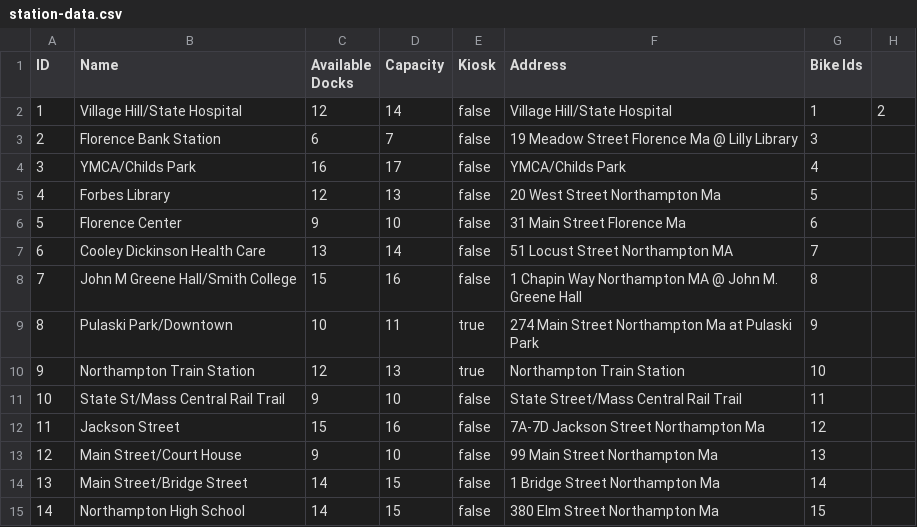
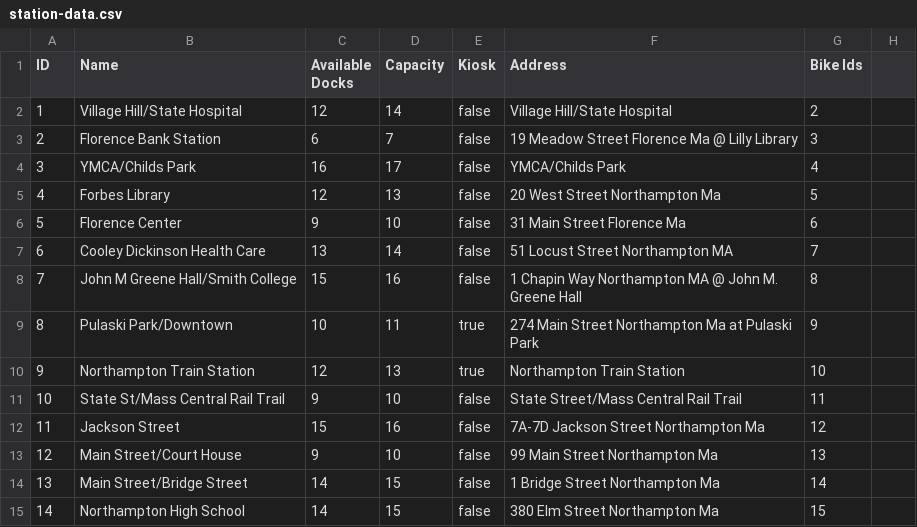
Before and after one commit to eyk801/SWE-A4-A5, a CSV file: data-files/station-data.csv, drawn as a sheet.

```diff
--- a/data-files/station-data.csv
+++ b/data-files/station-data.csv
@@ -1,3 +1,3 @@
 ID,Name,Available Docks,Capacity,Kiosk,Address,Bike Ids
-1,Village Hill/State Hospital,12,14,false,Village Hill/State Hospital,1,2
+1,Village Hill/State Hospital,12,14,false,Village Hill/State Hospital,2
 2,Florence Bank Station,6,7,false,19 Meadow Street Florence Ma @ Lilly Library,3
```
Also changed, not shown: data-files/bike-data.csv, data-files/ride-data.csv, 2 other files.
